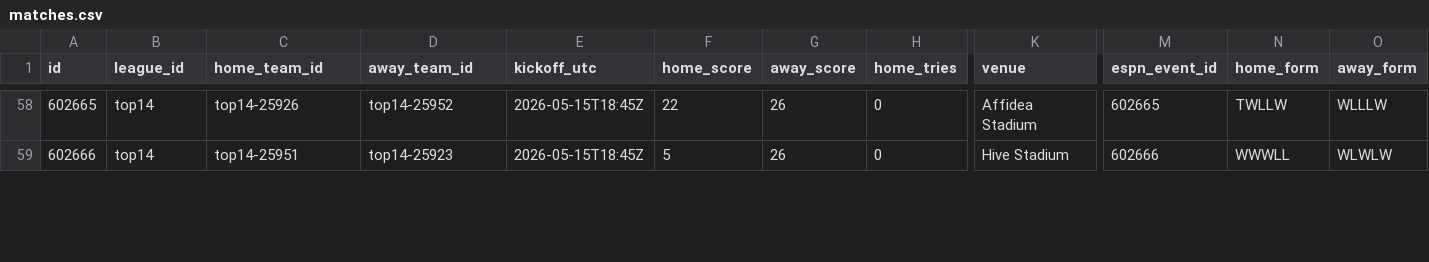
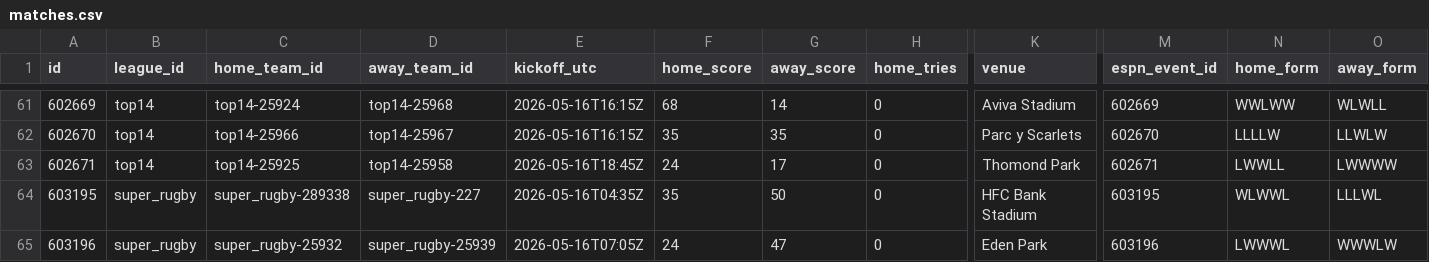
Before and after one commit to gmalbert/rugby, a CSV file: data_files/csv/matches.csv, drawn as a sheet; only a part is shown, gaps mark what is left out; addresses are those after the commit; rows hold the shown columns only; the diff covers the shown part only; the diff names each change by its address in the sheet, - before the commit and + after, or states it on an @@ line.

```diff
--- a/data_files/csv/matches.csv
+++ b/data_files/csv/matches.csv
-A61 (id): 602665
+A61 (id): 602669
-C61 (home_team_id): top14-25926
+C61 (home_team_id): top14-25924
-D61 (away_team_id): top14-25952
+D61 (away_team_id): top14-25968
-E61 (kickoff_utc): 2026-05-15T18:45Z
+E61 (kickoff_utc): 2026-05-16T16:15Z
-F61 (home_score): 22
+F61 (home_score): 68
-G61 (away_score): 26
+G61 (away_score): 14
-K61 (venue): Affidea Stadium
+K61 (venue): Aviva Stadium
-M61 (espn_event_id): 602665
+M61 (espn_event_id): 602669
-N61 (home_form): TWLLW
+N61 (home_form): WWLWW
-O61 (away_form): WLLLW
+O61 (away_form): WLWLL
+row 62: 602670 | top14 | top14-25966 | top14-25967 | 2026-05-16T16:15Z | 35 | 35 | 0 | Parc y Scarlets | 602670 | LLLLW | LLWLW
-A63 (id): 602666
+A63 (id): 602671
-C63 (home_team_id): top14-25951
+C63 (home_team_id): top14-25925
-D63 (away_team_id): top14-25923
+D63 (away_team_id): top14-25958
-E63 (kickoff_utc): 2026-05-15T18:45Z
+E63 (kickoff_utc): 2026-05-16T18:45Z
-F63 (home_score): 5
+F63 (home_score): 24
-G63 (away_score): 26
+G63 (away_score): 17
-K63 (venue): Hive Stadium
+K63 (venue): Thomond Park
-M63 (espn_event_id): 602666
+M63 (espn_event_id): 602671
-N63 (home_form): WWWLL
+N63 (home_form): LWWLL
-O63 (away_form): WLWLW
+O63 (away_form): LWWWW
+row 64: 603195 | super_rugby | super_rugby-289338 | super_rugby-227 | 2026-05-16T04:35Z | 35 | 50 | 0 | HFC Bank Stadium | 603195 | WLWWL | LLLWL
+row 65: 603196 | super_rugby | super_rugby-25932 | super_rugby-25939 | 2026-05-16T07:05Z | 24 | 47 | 0 | Eden Park | 603196 | LWWWL | WWWLW
```
Also changed, not shown: 3 added rows and 63 edited cells elsewhere in this file, 7 other files.
